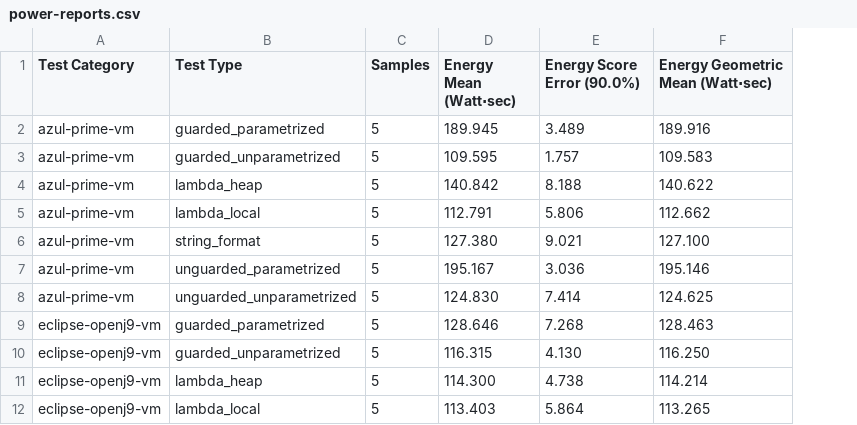
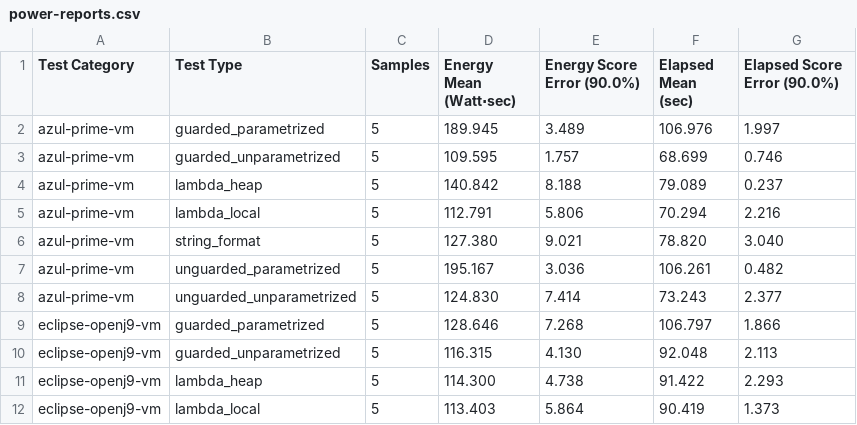
Before and after one commit to ionutbalosin/jvm-energy-consumption, a CSV file: java-samples/results/linux/x86_64/jdk-17/LoggingPatterns/power-consumption/power-reports.csv, drawn as a sheet; only a part is shown; removed rows and columns are numbered as before the commit, all else as after; the diff names each change by its address in the sheet, - before the commit and + after, or states it on an @@ line.

Commit message:
Add time elapsed statistics

```diff
--- a/java-samples/results/linux/x86_64/jdk-17/LoggingPatterns/power-consumption/power-reports.csv
+++ b/java-samples/results/linux/x86_64/jdk-17/LoggingPatterns/power-consumption/power-reports.csv
-column F (Energy Geometric Mean (Watt⋅sec)), rows 2-12: 189.916 | 109.583 | 140.622 | 112.662 | 127.100 | 195.146 | 124.625 | 128.463 | 116.250 | 114.214 | 113.265
+column F (Elapsed Mean (sec)), rows 2-12: 106.976 | 68.699 | 79.089 | 70.294 | 78.820 | 106.261 | 73.243 | 106.797 | 92.048 | 91.422 | 90.419
+column G (Elapsed Score Error (90.0%)), rows 2-12: 1.997 | 0.746 | 0.237 | 2.216 | 3.040 | 0.482 | 2.377 | 1.866 | 2.113 | 2.293 | 1.373
```
Also changed, not shown: java-samples/results/linux/x86_64/jdk-17/MemoryAccessPatterns/power-consumption/power-reports.csv, java-samples/results/linux/x86_64/jdk-17/SortingAlgorithms/power-consumption/power-reports.csv, 11 other files.
